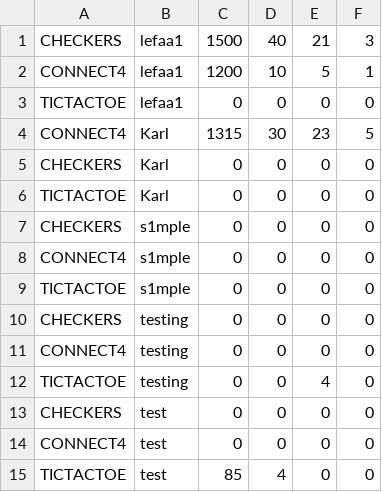
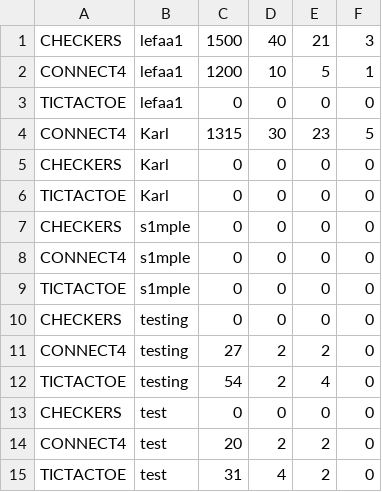
Before and after one commit to aeMyst/Minigame-Portal, a CSV file: src/main/java/src/ca/ucalgary/seng300/database/profiles.csv, drawn as a sheet.

```diff
--- a/src/main/java/src/ca/ucalgary/seng300/database/profiles.csv
+++ b/src/main/java/src/ca/ucalgary/seng300/database/profiles.csv
@@ -10,6 +10,6 @@ TICTACTOE,s1mple,0,0,0,0
 CHECKERS,testing,0,0,0,0
-CONNECT4,testing,0,0,0,0
-TICTACTOE,testing,0,0,4,0
+CONNECT4,testing,27,2,2,0
+TICTACTOE,testing,54,2,4,0
 CHECKERS,test,0,0,0,0
-CONNECT4,test,0,0,0,0
-TICTACTOE,test,85,4,0,0
+CONNECT4,test,20,2,2,0
+TICTACTOE,test,31,4,2,0
```
Also changed, not shown: 9 other files.
